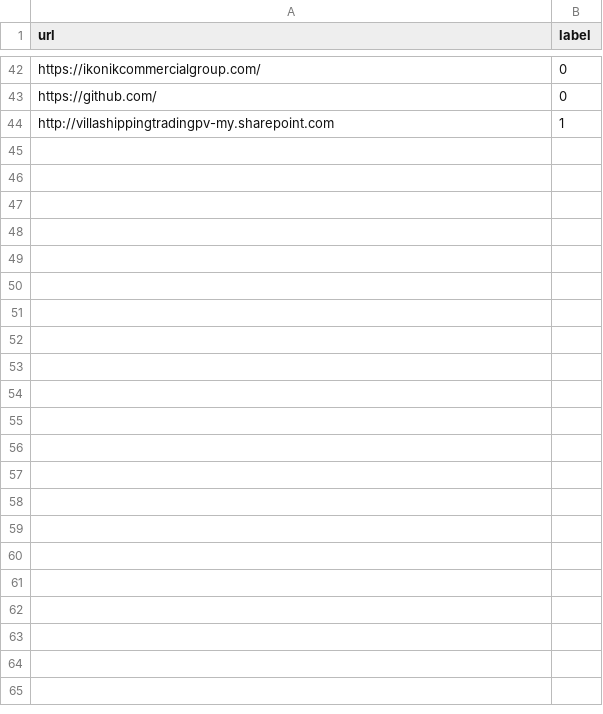
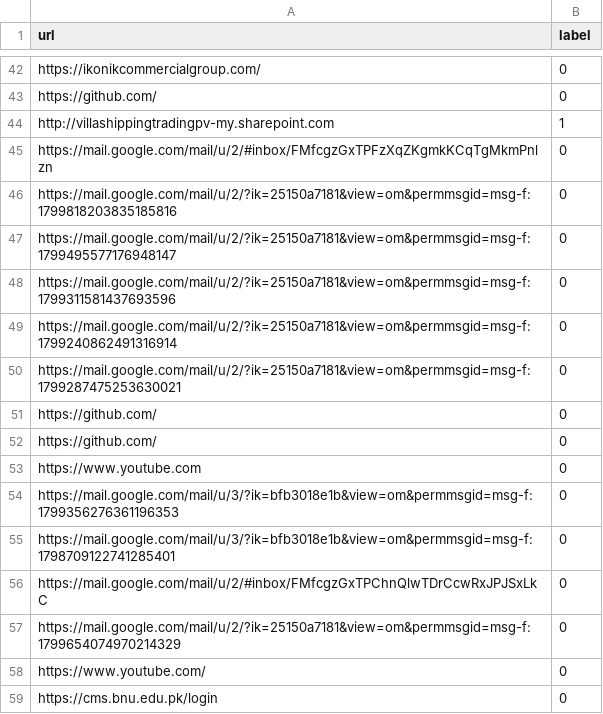
Before and after one commit to ASquare010/PhishGuard-Phishing-detection-ML, a CSV file: runtimeCollectedData/url.csv, drawn as a sheet; only a part is shown, gaps mark what is left out.

Commit message:
data added

```diff
--- a/runtimeCollectedData/url.csv
+++ b/runtimeCollectedData/url.csv
@@ -44 +44,16 @@ https://github.com/,0
 http://villashippingtradingpv-my.sharepoint.com,1
+https://mail.google.com/mail/u/2/#inbox/FMfcgzGxTPFzXqZKgmkKCqTgMkmPnlzn,0
+https://mail.google.com/mail/u/2/?ik=25150a7181&view=om&permmsgid=msg-f:1799818203835185816,0
+https://mail.google.com/mail/u/2/?ik=25150a7181&view=om&permmsgid=msg-f:1799495577176948147,0
+https://mail.google.com/mail/u/2/?ik=25150a7181&view=om&permmsgid=msg-f:1799311581437693596,0
+https://mail.google.com/mail/u/2/?ik=25150a7181&view=om&permmsgid=msg-f:1799240862491316914,0
+https://mail.google.com/mail/u/2/?ik=25150a7181&view=om&permmsgid=msg-f:1799287475253630021,0
+https://github.com/,0
+https://github.com/,0
+https://www.youtube.com,0
+https://mail.google.com/mail/u/3/?ik=bfb3018e1b&view=om&permmsgid=msg-f:1799356276361196353,0
+https://mail.google.com/mail/u/3/?ik=bfb3018e1b&view=om&permmsgid=msg-f:1798709122741285401,0
+https://mail.google.com/mail/u/2/#inbox/FMfcgzGxTPChnQlwTDrCcwRxJPJSxLkC,0
+https://mail.google.com/mail/u/2/?ik=25150a7181&view=om&permmsgid=msg-f:1799654074970214329,0
+https://www.youtube.com/,0
+https://cms.bnu.edu.pk/login,0
```
Also changed, not shown: 2 other files.
